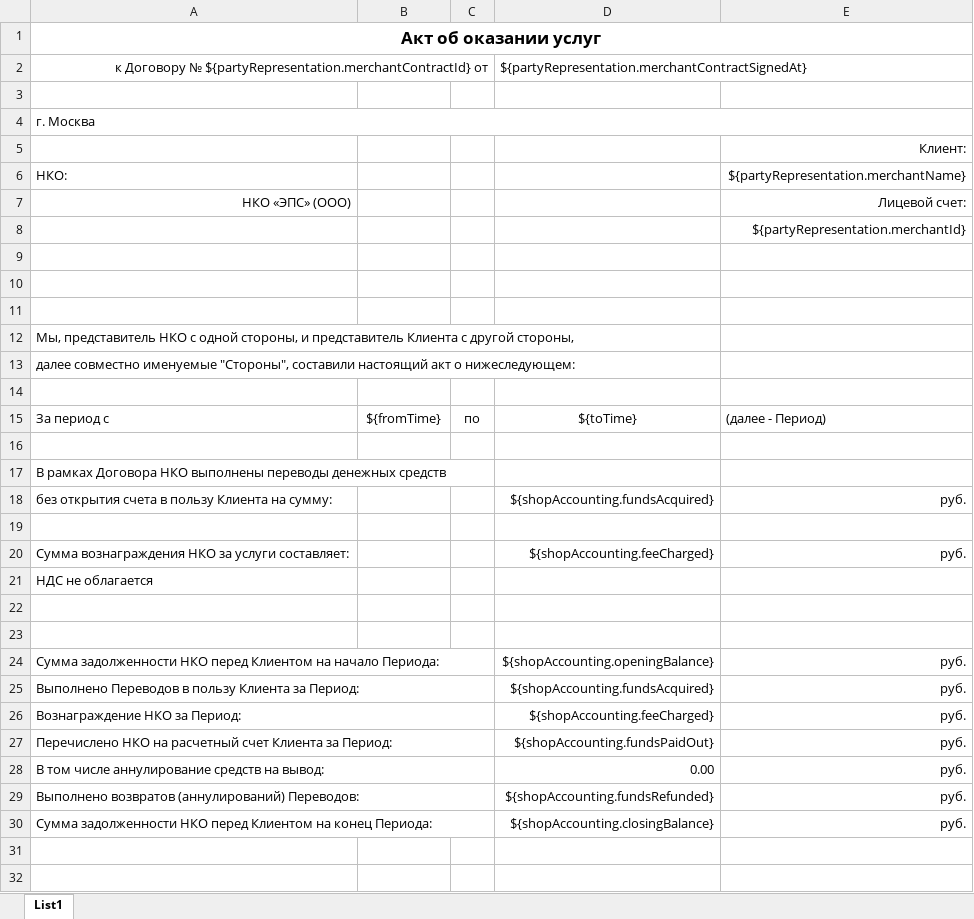
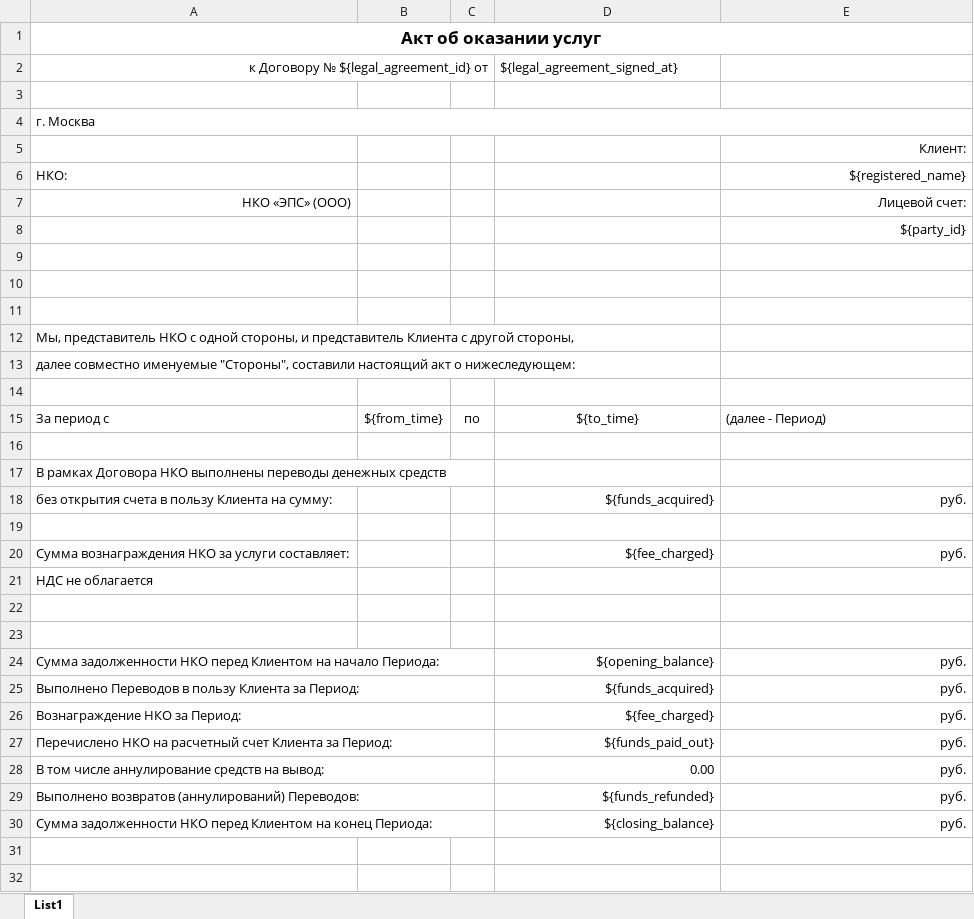
Before and after one commit to valitydev/reporter, an Excel workbook: src/main/resources/templates/provision_of_service_act.xlsx, sheet List1, drawn as a sheet; only a part is shown; values as stored, in another font and other column widths than the file's, no borders; removed rows and columns are numbered as before the commit, all else as after; the diff covers the shown part only; the diff names each change by its address in the sheet, - before the commit and + after, or states it on an @@ line.

Commit message:
New acts by contract id (#21)
* REP-27: Act registry

* Fix temolate name

* New acts by contract id

* Fix tests

* Added bold border

* Fixed after comments, added test

* Add retry count in test

* Added invoices request

* Added files

* Fixed test

* Added payment tool column

* Uncomment deleting file

* Merge configs, add timeout for mst

* Bump woody version

* Bump damsel

```diff
--- a/src/main/resources/templates/provision_of_service_act.xlsx (sheet List1)
+++ b/src/main/resources/templates/provision_of_service_act.xlsx (sheet List1)
-row 2: к Договору № ${partyRepresentation.merchantContractId} от |  |  | ${partyRepresentation.merchantContractSignedAt}
+row 2: к Договору № ${legal_agreement_id} от |  |  | ${legal_agreement_signed_at}
-E6: ${partyRepresentation.merchantName}
+E6: ${registered_name}
-E8: ${partyRepresentation.merchantId}
+E8: ${party_id}
-B15: ${fromTime}
+B15: ${from_time}
-D15: ${toTime}
+D15: ${to_time}
-D18: ${shopAccounting.fundsAcquired}
+D18: ${funds_acquired}
-D20: ${shopAccounting.feeCharged}
+D20: ${fee_charged}
-D24: ${shopAccounting.openingBalance}
+D24: ${opening_balance}
-D25: ${shopAccounting.fundsAcquired}
+D25: ${funds_acquired}
-D26: ${shopAccounting.feeCharged}
+D26: ${fee_charged}
-D27: ${shopAccounting.fundsPaidOut}
+D27: ${funds_paid_out}
-D29: ${shopAccounting.fundsRefunded}
+D29: ${funds_refunded}
-D30: ${shopAccounting.closingBalance}
+D30: ${closing_balance}
```
Also changed, not shown: 2 edited cells elsewhere in this sheet, 51 other files.
